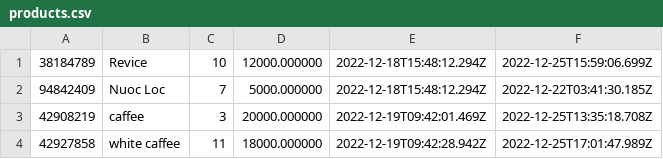
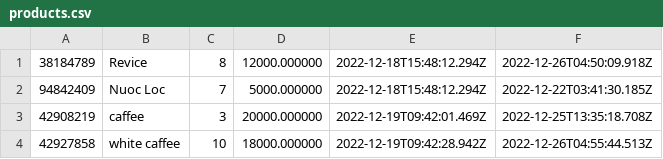
Before and after one commit to ginnguyen123/Shopping_ParkingProject, a CSV file: src/main/java/project/shopping_system/data/products.csv, drawn as a sheet.

```diff
--- a/src/main/java/project/shopping_system/data/products.csv
+++ b/src/main/java/project/shopping_system/data/products.csv
@@ -1,4 +1,4 @@
-38184789,Revice,10,12000.000000,2022-12-18T15:48:12.294Z,2022-12-25T15:59:06.699Z
+38184789,Revice,8,12000.000000,2022-12-18T15:48:12.294Z,2022-12-26T04:50:09.918Z
 94842409,Nuoc Loc,7,5000.000000,2022-12-18T15:48:12.294Z,2022-12-22T03:41:30.185Z
 42908219,caffee,3,20000.000000,2022-12-19T09:42:01.469Z,2022-12-25T13:35:18.708Z
-42927858,white caffee,11,18000.000000,2022-12-19T09:42:28.942Z,2022-12-25T17:01:47.989Z
+42927858,white caffee,10,18000.000000,2022-12-19T09:42:28.942Z,2022-12-26T04:55:44.513Z
```
Also changed, not shown: src/main/java/project/shopping_system/data/accounts.csv, 36 other files.
